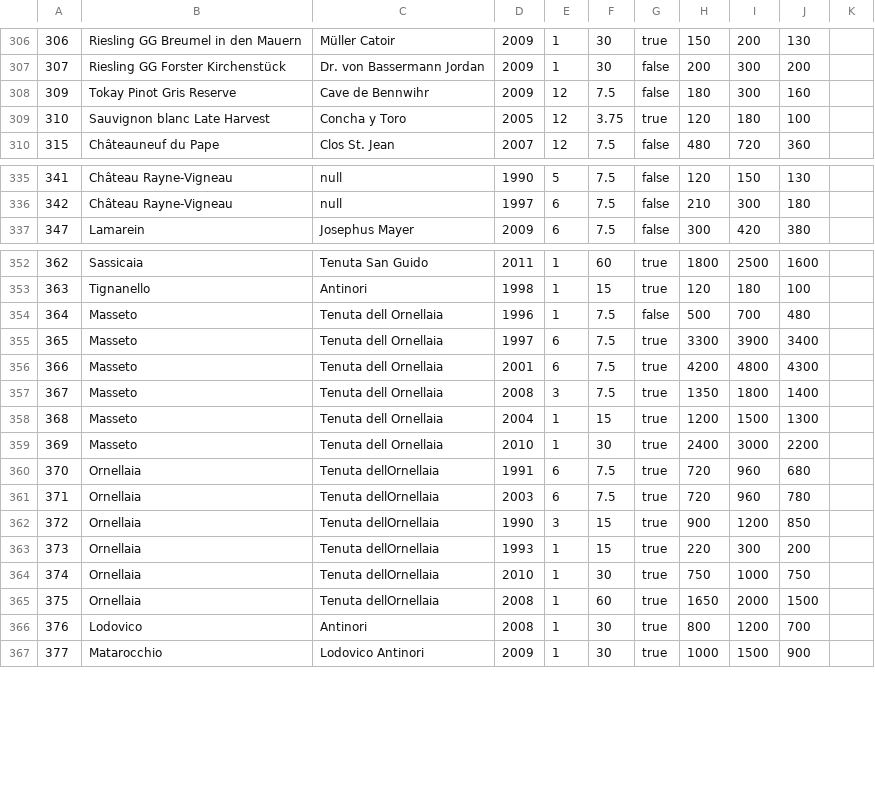
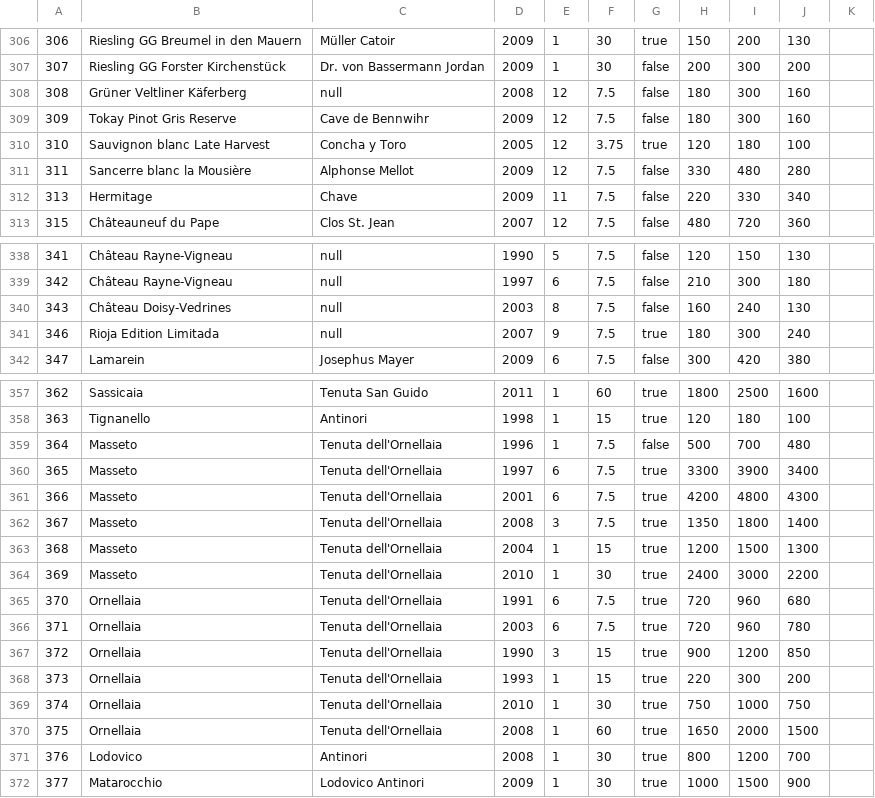
Before and after one commit to marcopersi/winefeed, a CSV file: VinoImporter/validatedOutput/output_WermuthSA_14032015.csv, drawn as a sheet; only a part is shown, gaps mark what is left out; the diff covers the shown part only.

```diff
--- a/VinoImporter/validatedOutput/output_WermuthSA_14032015.csv
+++ b/VinoImporter/validatedOutput/output_WermuthSA_14032015.csv
@@ -307,3 +307,6 @@
 307;Riesling GG Forster Kirchenstück;Dr. von Bassermann Jordan;2009;1;30;false;200;300;200
+308;Grüner Veltliner Käferberg;null;2008;12;7.5;false;180;300;160
 309;Tokay Pinot Gris Reserve;Cave de Bennwihr;2009;12;7.5;false;180;300;160
 310;Sauvignon blanc Late Harvest;Concha y Toro;2005;12;3.75;true;120;180;100
+311;Sancerre blanc la Mousière;Alphonse Mellot;2009;12;7.5;false;330;480;280
+313;Hermitage;Chave;2009;11;7.5;false;220;330;340;
@@ -336,2 +339,4 @@
 342;Château Rayne-Vigneau;null;1997;6;7.5;false;210;300;180
+343;Château Doisy-Vedrines;null;2003;8;7.5;false;160;240;130
+346;Rioja Edition Limitada;null;2007;9;7.5;true;180;300;240
 347;Lamarein;Josephus Mayer;2009;6;7.5;false;300;420;380
@@ -353,14 +358,14 @@
 363;Tignanello;Antinori;1998;1;15;true;120;180;100
-364;Masseto;Tenuta dell Ornellaia;1996;1;7.5;false;500;700;480
-365;Masseto;Tenuta dell Ornellaia;1997;6;7.5;true;3300;3900;3400
-366;Masseto;Tenuta dell Ornellaia;2001;6;7.5;true;4200;4800;4300
-367;Masseto;Tenuta dell Ornellaia;2008;3;7.5;true;1350;1800;1400
-368;Masseto;Tenuta dell Ornellaia;2004;1;15;true;1200;1500;1300
-369;Masseto;Tenuta dell Ornellaia;2010;1;30;true;2400;3000;2200
-370;Ornellaia;Tenuta dellOrnellaia;1991;6;7.5;true;720;960;680
-371;Ornellaia;Tenuta dellOrnellaia;2003;6;7.5;true;720;960;780
-372;Ornellaia;Tenuta dellOrnellaia;1990;3;15;true;900;1200;850
-373;Ornellaia;Tenuta dellOrnellaia;1993;1;15;true;220;300;200
-374;Ornellaia;Tenuta dellOrnellaia;2010;1;30;true;750;1000;750
-375;Ornellaia;Tenuta dellOrnellaia;2008;1;60;true;1650;2000;1500
+364;Masseto;Tenuta dell'Ornellaia;1996;1;7.5;false;500;700;480
+365;Masseto;Tenuta dell'Ornellaia;1997;6;7.5;true;3300;3900;3400
+366;Masseto;Tenuta dell'Ornellaia;2001;6;7.5;true;4200;4800;4300
+367;Masseto;Tenuta dell'Ornellaia;2008;3;7.5;true;1350;1800;1400
+368;Masseto;Tenuta dell'Ornellaia;2004;1;15;true;1200;1500;1300
+369;Masseto;Tenuta dell'Ornellaia;2010;1;30;true;2400;3000;2200
+370;Ornellaia;Tenuta dell'Ornellaia;1991;6;7.5;true;720;960;680
+371;Ornellaia;Tenuta dell'Ornellaia;2003;6;7.5;true;720;960;780
+372;Ornellaia;Tenuta dell'Ornellaia;1990;3;15;true;900;1200;850
+373;Ornellaia;Tenuta dell'Ornellaia;1993;1;15;true;220;300;200
+374;Ornellaia;Tenuta dell'Ornellaia;2010;1;30;true;750;1000;750
+375;Ornellaia;Tenuta dell'Ornellaia;2008;1;60;true;1650;2000;1500
 376;Lodovico;Antinori;2008;1;30;true;800;1200;700
```
Also changed, not shown: 4 edited cells elsewhere in this file, 4 other files.
